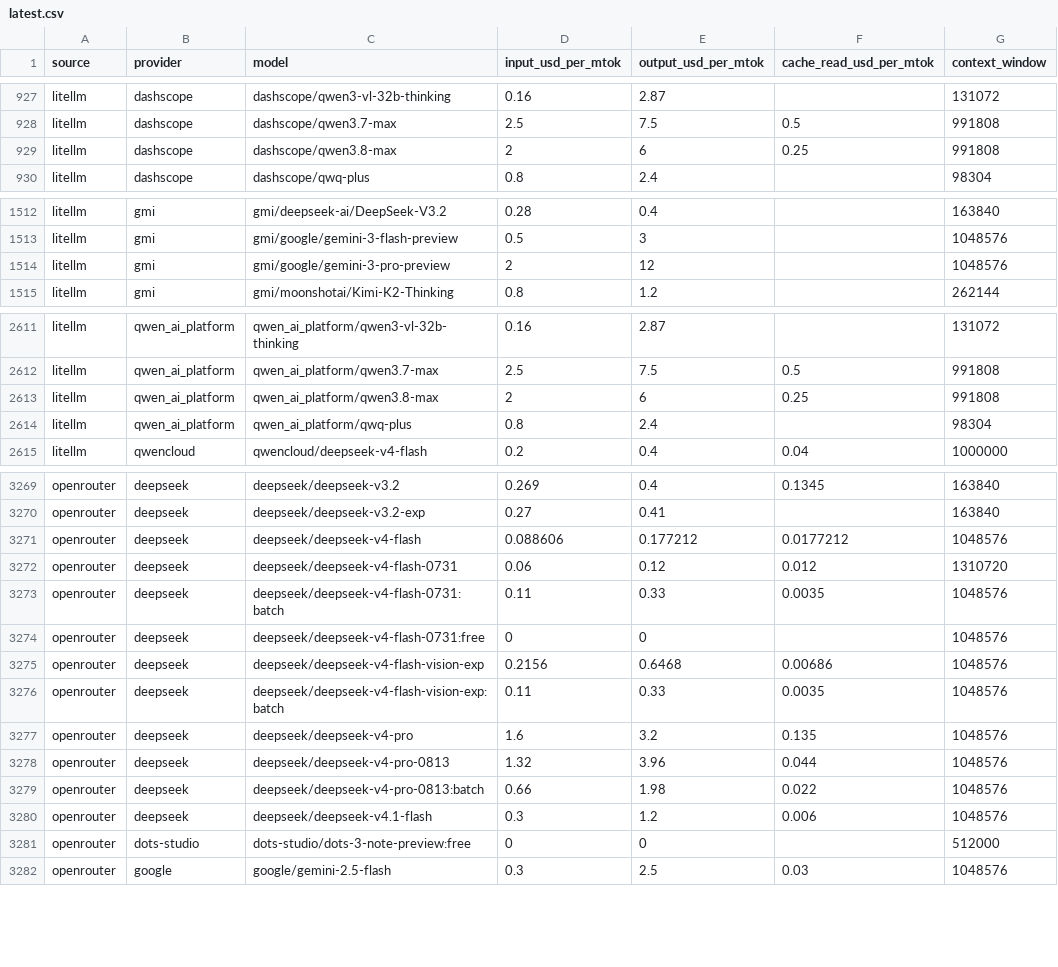
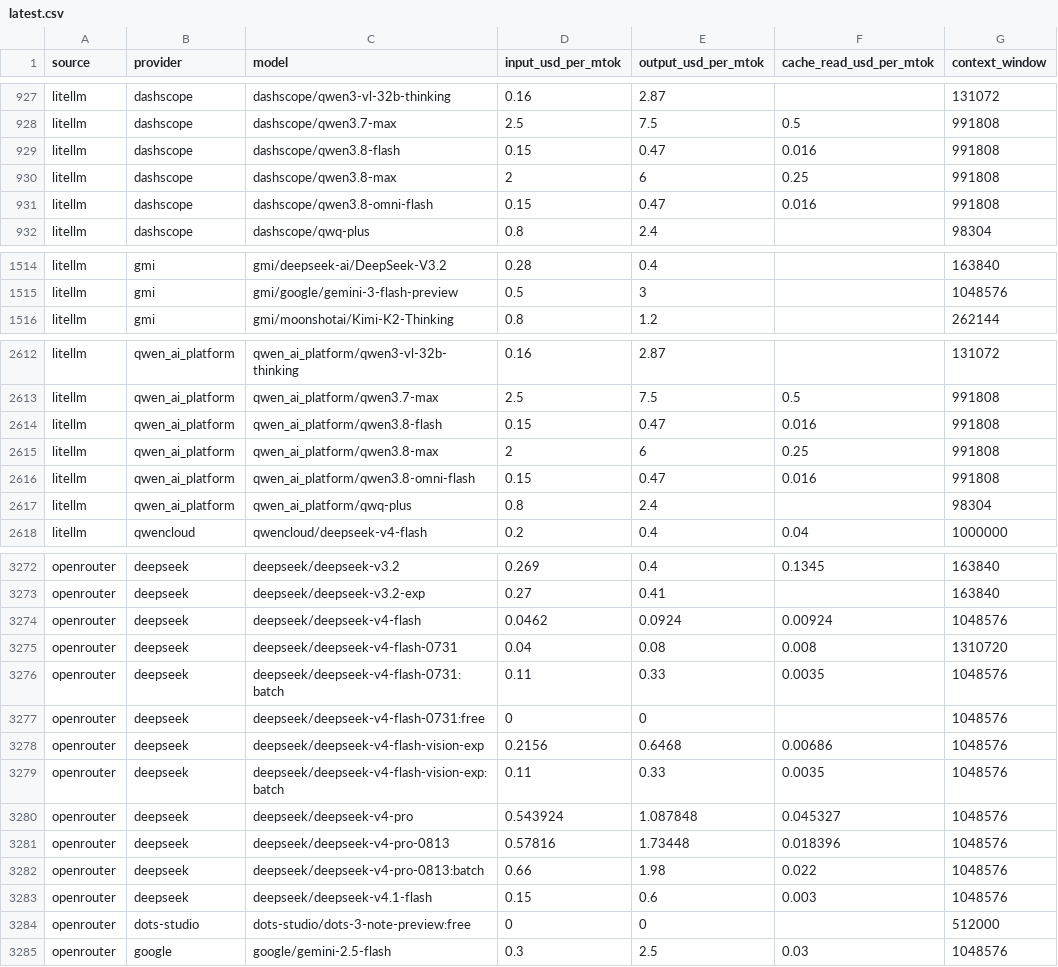
Before and after one commit to sophie-nguyenthuthuy/llm-pricing-history, a CSV file: data/latest.csv, drawn as a sheet; only a part is shown, gaps mark what is left out; the diff covers the shown part only.

```diff
--- a/data/latest.csv
+++ b/data/latest.csv
@@ -928,3 +928,5 @@ litellm,dashscope,dashscope/qwen3-vl-32b-thinking,0.16,2.87,,131072
 litellm,dashscope,dashscope/qwen3.7-max,2.5,7.5,0.5,991808
+litellm,dashscope,dashscope/qwen3.8-flash,0.15,0.47,0.016,991808
 litellm,dashscope,dashscope/qwen3.8-max,2,6,0.25,991808
+litellm,dashscope,dashscope/qwen3.8-omni-flash,0.15,0.47,0.016,991808
 litellm,dashscope,dashscope/qwq-plus,0.8,2.4,,98304
@@ -1513,3 +1515,2 @@ litellm,gmi,gmi/deepseek-ai/DeepSeek-V3.2,0.28,0.4,,163840
 litellm,gmi,gmi/google/gemini-3-flash-preview,0.5,3,,1048576
-litellm,gmi,gmi/google/gemini-3-pro-preview,2,12,,1048576
 litellm,gmi,gmi/moonshotai/Kimi-K2-Thinking,0.8,1.2,,262144
@@ -2612,3 +2613,5 @@ litellm,qwen_ai_platform,qwen_ai_platform/qwen3-vl-32b-thinking,0.16,2.87,,13107
 litellm,qwen_ai_platform,qwen_ai_platform/qwen3.7-max,2.5,7.5,0.5,991808
+litellm,qwen_ai_platform,qwen_ai_platform/qwen3.8-flash,0.15,0.47,0.016,991808
 litellm,qwen_ai_platform,qwen_ai_platform/qwen3.8-max,2,6,0.25,991808
+litellm,qwen_ai_platform,qwen_ai_platform/qwen3.8-omni-flash,0.15,0.47,0.016,991808
 litellm,qwen_ai_platform,qwen_ai_platform/qwq-plus,0.8,2.4,,98304
@@ -3270,4 +3273,4 @@ openrouter,deepseek,deepseek/deepseek-v3.2,0.269,0.4,0.1345,163840
 openrouter,deepseek,deepseek/deepseek-v3.2-exp,0.27,0.41,,163840
-openrouter,deepseek,deepseek/deepseek-v4-flash,0.088606,0.177212,0.0177212,1048576
-openrouter,deepseek,deepseek/deepseek-v4-flash-0731,0.06,0.12,0.012,1310720
+openrouter,deepseek,deepseek/deepseek-v4-flash,0.0462,0.0924,0.00924,1048576
+openrouter,deepseek,deepseek/deepseek-v4-flash-0731,0.04,0.08,0.008,1310720
 openrouter,deepseek,deepseek/deepseek-v4-flash-0731:batch,0.11,0.33,0.0035,1048576
@@ -3276,6 +3279,6 @@ openrouter,deepseek,deepseek/deepseek-v4-flash-vision-exp,0.2156,0.6468,0.00686,
 openrouter,deepseek,deepseek/deepseek-v4-flash-vision-exp:batch,0.11,0.33,0.0035,1048576
-openrouter,deepseek,deepseek/deepseek-v4-pro,1.6,3.2,0.135,1048576
-openrouter,deepseek,deepseek/deepseek-v4-pro-0813,1.32,3.96,0.044,1048576
+openrouter,deepseek,deepseek/deepseek-v4-pro,0.543924,1.087848,0.045327,1048576
+openrouter,deepseek,deepseek/deepseek-v4-pro-0813,0.57816,1.73448,0.018396,1048576
 openrouter,deepseek,deepseek/deepseek-v4-pro-0813:batch,0.66,1.98,0.022,1048576
-openrouter,deepseek,deepseek/deepseek-v4.1-flash,0.3,1.2,0.006,1048576
+openrouter,deepseek,deepseek/deepseek-v4.1-flash,0.15,0.6,0.003,1048576
 openrouter,dots-studio,dots-studio/dots-3-note-preview:free,0,0,,512000
```
Also changed, not shown: 2 added rows and 69 edited cells elsewhere in this file, 1 other file.
